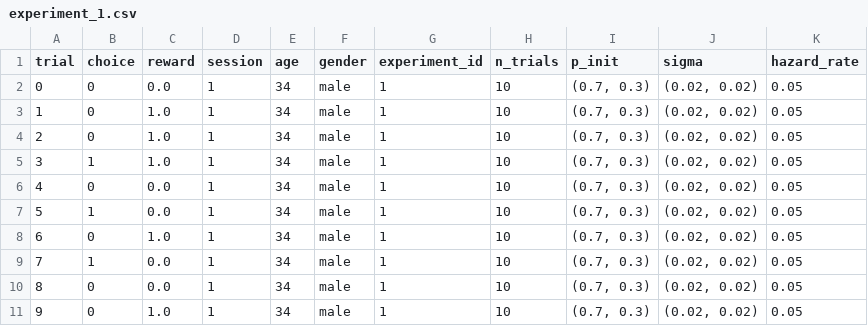
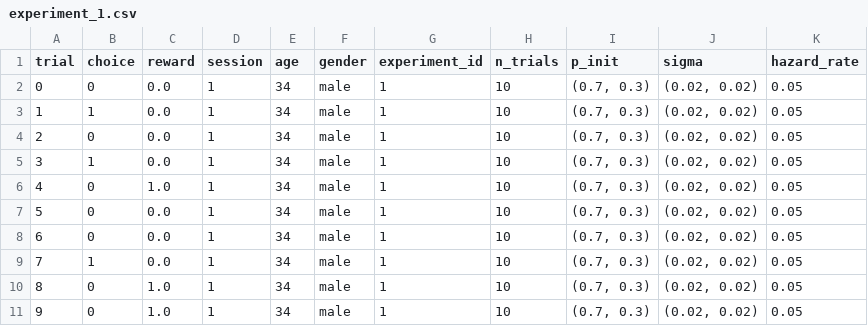
Before and after one commit to Etristill/LLM-KG, a CSV file: src/data/experiment_1.csv, drawn as a sheet.

```diff
--- a/src/data/experiment_1.csv
+++ b/src/data/experiment_1.csv
@@ -2,10 +2,10 @@ trial,choice,reward,session,age,gender,experiment_id,n_trials,p_init,sigma,hazar
 0,0,0.0,1,34,male,1,10,"(0.7, 0.3)","(0.02, 0.02)",0.05
-1,0,1.0,1,34,male,1,10,"(0.7, 0.3)","(0.02, 0.02)",0.05
-2,0,1.0,1,34,male,1,10,"(0.7, 0.3)","(0.02, 0.02)",0.05
-3,1,1.0,1,34,male,1,10,"(0.7, 0.3)","(0.02, 0.02)",0.05
-4,0,0.0,1,34,male,1,10,"(0.7, 0.3)","(0.02, 0.02)",0.05
-5,1,0.0,1,34,male,1,10,"(0.7, 0.3)","(0.02, 0.02)",0.05
-6,0,1.0,1,34,male,1,10,"(0.7, 0.3)","(0.02, 0.02)",0.05
+1,1,0.0,1,34,male,1,10,"(0.7, 0.3)","(0.02, 0.02)",0.05
+2,0,0.0,1,34,male,1,10,"(0.7, 0.3)","(0.02, 0.02)",0.05
+3,1,0.0,1,34,male,1,10,"(0.7, 0.3)","(0.02, 0.02)",0.05
+4,0,1.0,1,34,male,1,10,"(0.7, 0.3)","(0.02, 0.02)",0.05
+5,0,0.0,1,34,male,1,10,"(0.7, 0.3)","(0.02, 0.02)",0.05
+6,0,0.0,1,34,male,1,10,"(0.7, 0.3)","(0.02, 0.02)",0.05
 7,1,0.0,1,34,male,1,10,"(0.7, 0.3)","(0.02, 0.02)",0.05
-8,0,0.0,1,34,male,1,10,"(0.7, 0.3)","(0.02, 0.02)",0.05
+8,0,1.0,1,34,male,1,10,"(0.7, 0.3)","(0.02, 0.02)",0.05
 9,0,1.0,1,34,male,1,10,"(0.7, 0.3)","(0.02, 0.02)",0.05
```
Also changed, not shown: 4 other files.
